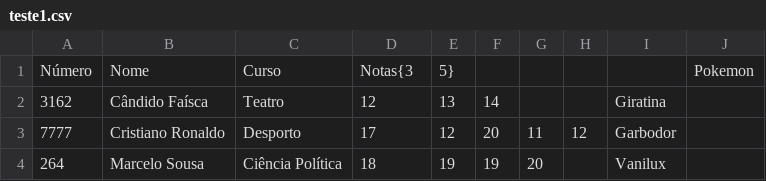
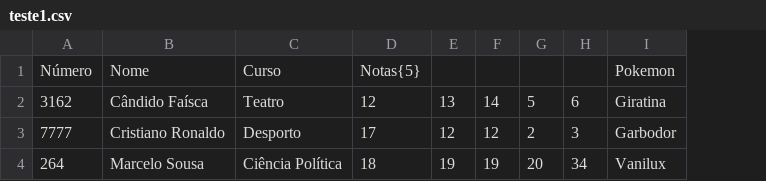
Before and after one commit to hiddenduck/PLC_Language, a CSV file: teste1.csv, drawn as a sheet; removed rows and columns are numbered as before the commit, all else as after; the diff names each change by its address in the sheet, - before the commit and + after, or states it on an @@ line.

```diff
--- a/teste1.csv
+++ b/teste1.csv
-column H, row 3: 12
+column H, rows 2-4: 6 | 3 | 34
-column J, row 1: Pokemon
-D1: Notas{3
+D1: Notas{5}
-E1: 5}
+E1: (empty)
-I1: (empty)
+I1: Pokemon
-G2: (empty)
+G2: 5
-F3: 20
+F3: 12
-G3: 11
+G3: 2
```
Also changed, not shown: 2 other files.
